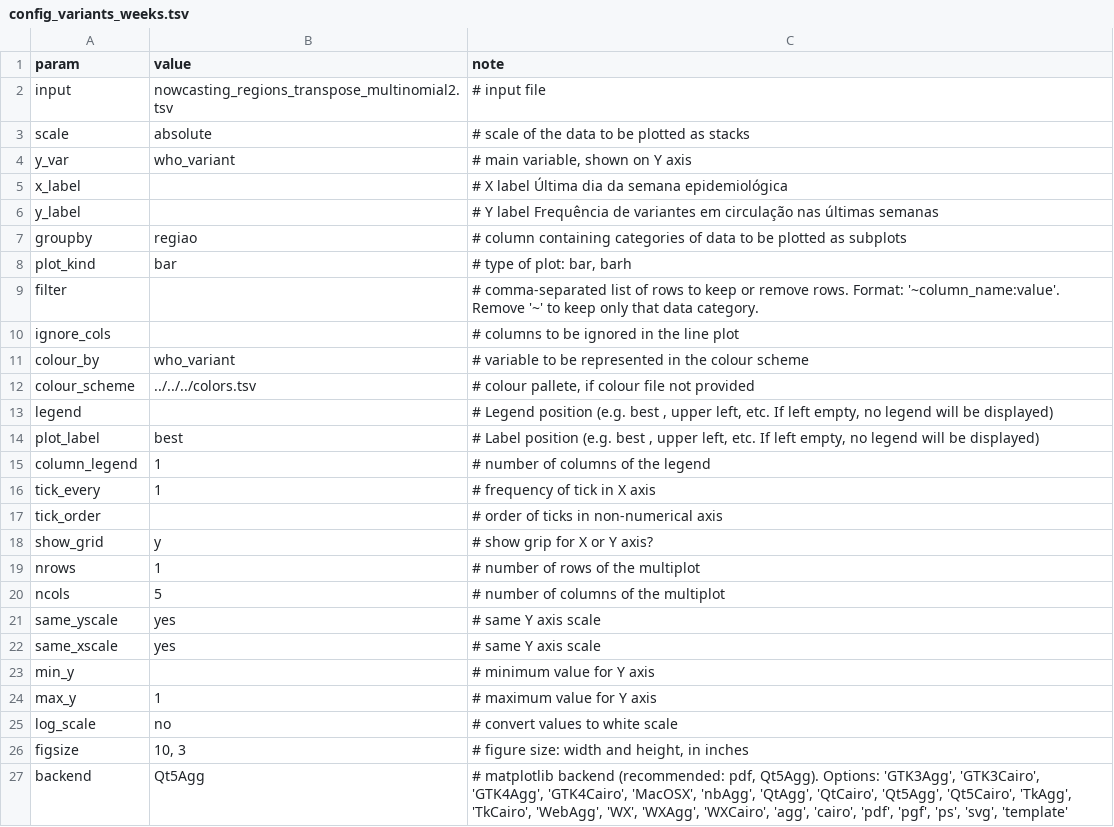
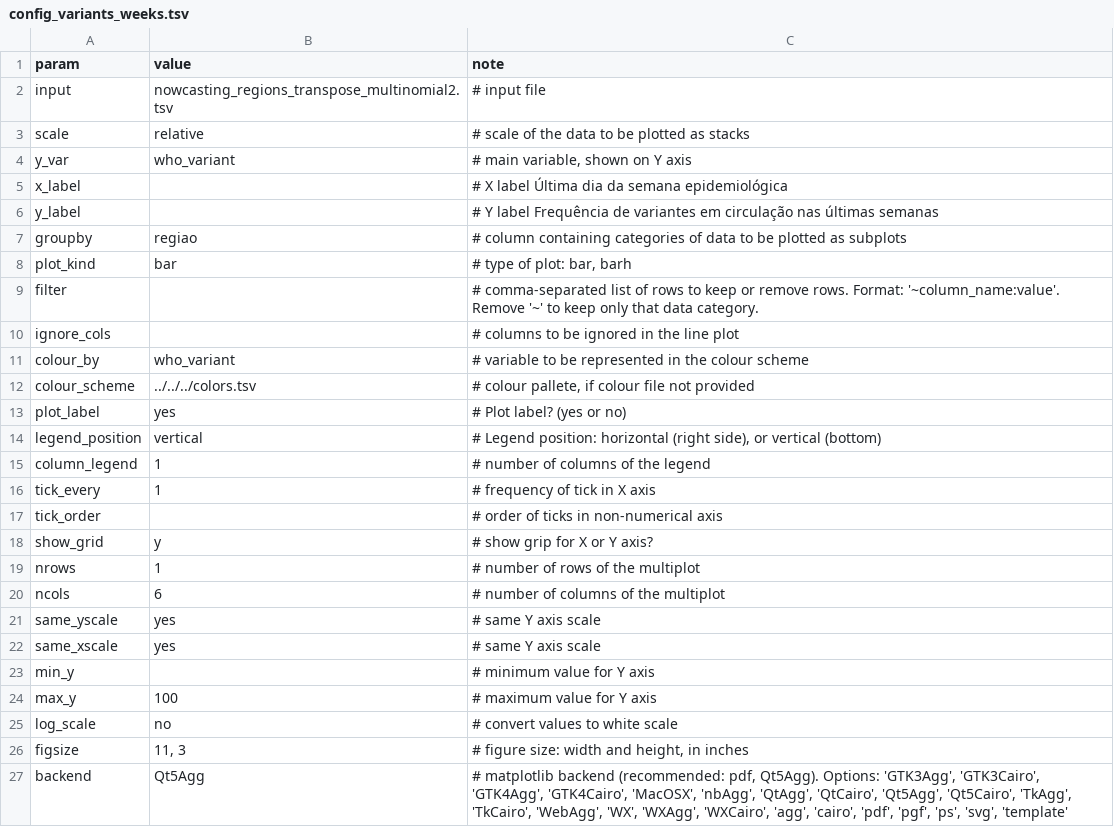
Before and after one commit to InstitutoTodosPelaSaude/variants, a TSV file: figures/barplot/brazil/nowcasting/config_variants_weeks.tsv, drawn as a sheet.

```diff
--- a/figures/barplot/brazil/nowcasting/config_variants_weeks.tsv
+++ b/figures/barplot/brazil/nowcasting/config_variants_weeks.tsv
@@ -2,3 +2,3 @@ param	value	note
 input	nowcasting_regions_transpose_multinomial2.tsv	# input file
-scale	absolute	# scale of the data to be plotted as stacks
+scale	relative	# scale of the data to be plotted as stacks
 y_var	who_variant	# main variable, shown on Y axis
@@ -12,4 +12,4 @@ colour_by	who_variant	# variable to be represented in the colour scheme
 colour_scheme	../../../colors.tsv	# colour pallete, if colour file not provided
-legend		# Legend position (e.g. best , upper left, etc. If left empty, no legend will be displayed)
-plot_label	best	# Label position (e.g. best , upper left, etc. If left empty, no legend will be displayed)
+plot_label	yes	# Plot label? (yes or no)
+legend_position	vertical	# Legend position: horizontal (right side), or vertical (bottom)
 column_legend	1	# number of columns of the legend
@@ -19,3 +19,3 @@ show_grid	y	# show grip for X or Y axis?
 nrows	1	# number of rows of the multiplot
-ncols	5	# number of columns of the multiplot
+ncols	6	# number of columns of the multiplot
 same_yscale	yes	# same Y axis scale
@@ -23,5 +23,5 @@ same_xscale	yes	# same Y axis scale
 min_y		# minimum value for Y axis
-max_y	1	# maximum value for Y axis
+max_y	100	# maximum value for Y axis
 log_scale	no	# convert values to white scale
-figsize	10, 3	# figure size: width and height, in inches
+figsize	11, 3	# figure size: width and height, in inches
 backend	Qt5Agg	# matplotlib backend (recommended: pdf, Qt5Agg). Options: 'GTK3Agg', 'GTK3Cairo', 'GTK4Agg', 'GTK4Cairo', 'MacOSX', 'nbAgg', 'QtAgg', 'QtCairo', 'Qt5Agg', 'Qt5Cairo', 'TkAgg', 'TkCairo', 'WebAgg', 'WX', 'WXAgg', 'WXCairo', 'agg', 'cairo', 'pdf', 'pgf', 'ps', 'svg', 'template'
```
Also changed, not shown: 2 other files.
